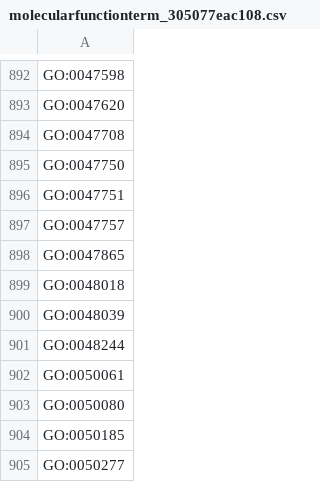
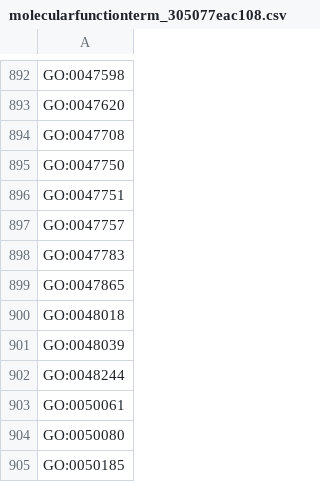
Before and after one commit to AnastasiyaKuznetsova/dismech, a CSV file: cache/enums/molecularfunctionterm_305077eac108.csv, drawn as a sheet; only a part is shown, gaps mark what is left out; the shorter side is filled out with more unchanged rows; the diff names each change by its address in the sheet, - before the commit and + after, or states it on an @@ line.

```diff
--- a/cache/enums/molecularfunctionterm_305077eac108.csv
+++ b/cache/enums/molecularfunctionterm_305077eac108.csv
+row 898: GO:0047783
```
Also changed, not shown: cache/enums/diseaseterm_b84b03ef2175.csv, cache/go/terms.csv, 27 other files.
